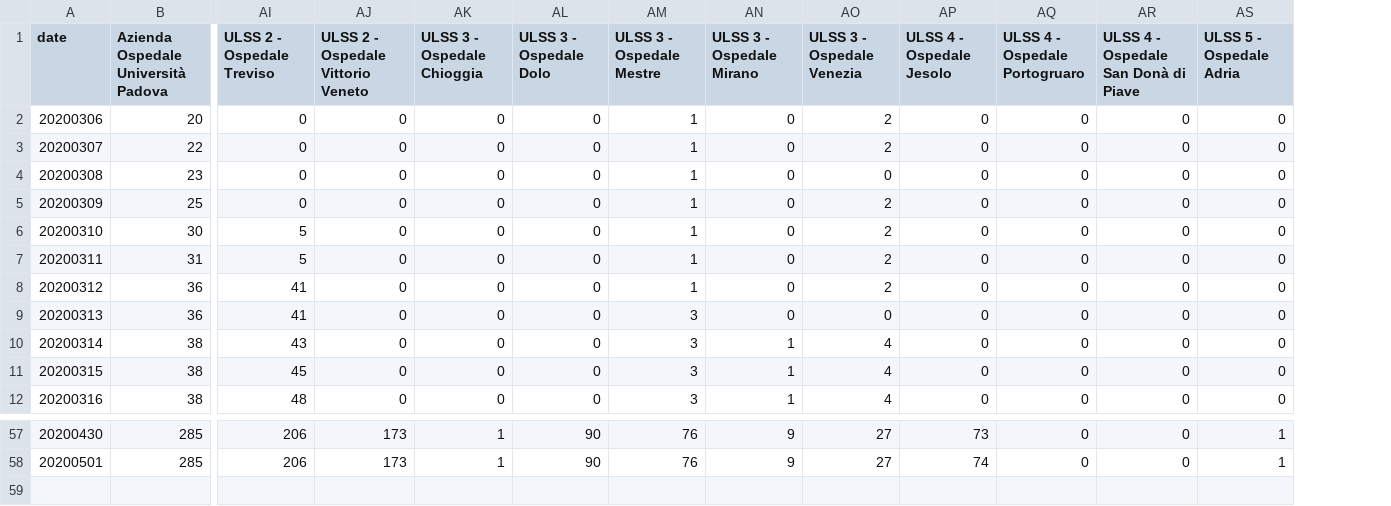
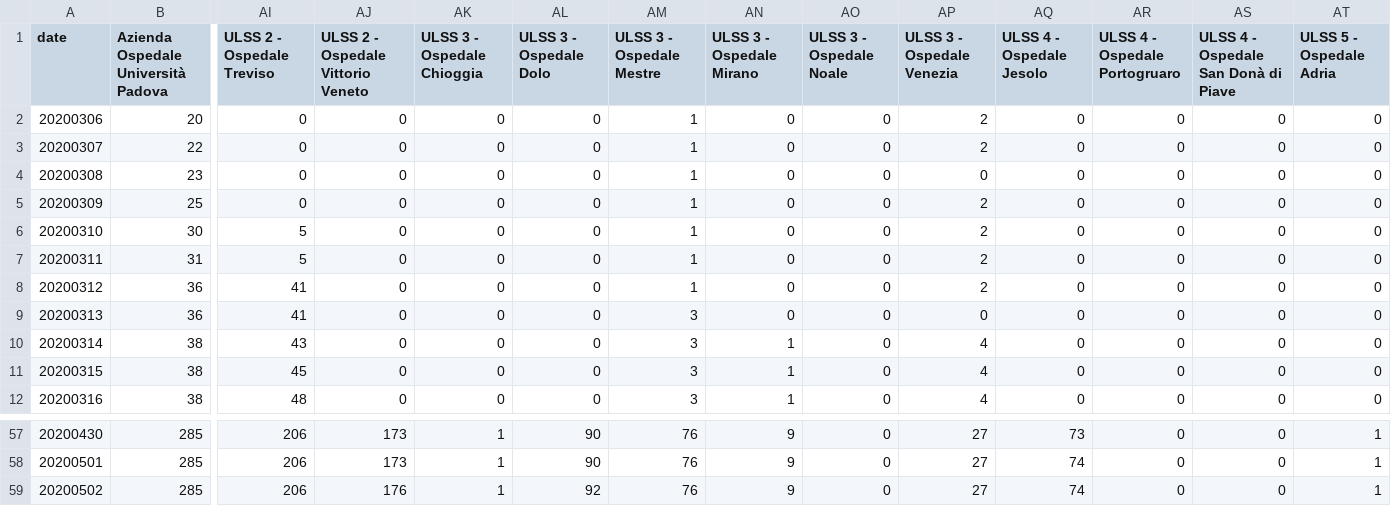
Before and after one commit to simogasp/covid19-veneto, a CSV file: csv_data/hospitals_dimessi.csv, drawn as a sheet; only a part is shown, gaps mark what is left out; rows hold the shown columns only; the diff names each change by its address in the sheet, - before the commit and + after, or states it on an @@ line.

```diff
--- a/csv_data/hospitals_dimessi.csv
+++ b/csv_data/hospitals_dimessi.csv
+column AO (ULSS 3 - Ospedale Noale), rows 2-12: all 0; rows 57-58: 0 | 0
+row 59: 20200502 | 285 | 206 | 176 | 1 | 92 | 76 | 9 | 0 | 27 | 74 | 0 | 0 | 1
```
Also changed, not shown: csv_data/hospitals_decessi.csv, csv_data/hospitals_non_critici.csv, 10 other files.
